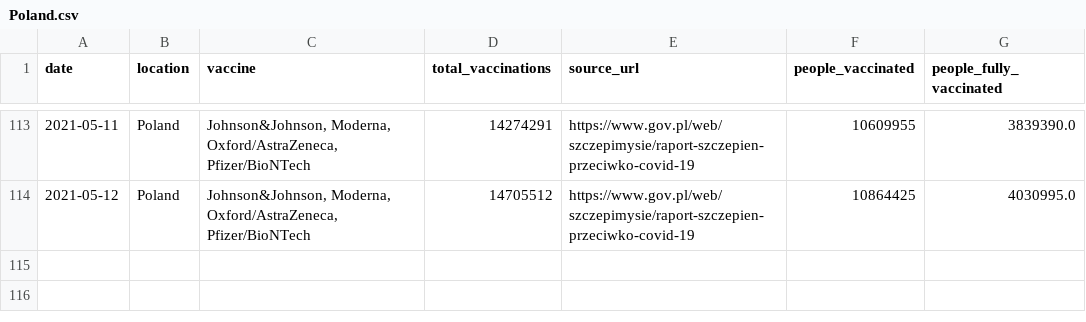
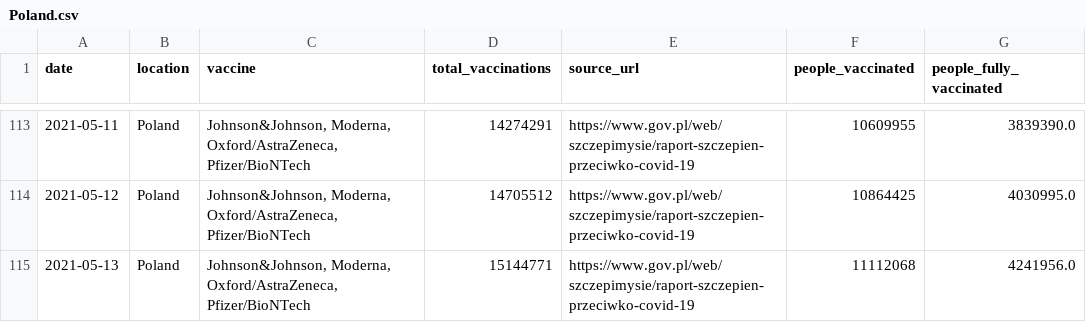
Before and after one commit to blasf1/covid_vaccine_progress_bot, a CSV file: output/Poland.csv, drawn as a sheet; only a part is shown, gaps mark what is left out; the diff names each change by its address in the sheet, - before the commit and + after, or states it on an @@ line.

Commit message:
[BOT] Pushing last date when countries information has been updated.

```diff
--- a/output/Poland.csv
+++ b/output/Poland.csv
+row 115: 2021-05-13 | Poland | Johnson&Johnson, Moderna, Oxford/AstraZeneca, Pfizer/BioNTech | 15144771 | https://www.gov.pl/web/szczepimysie/raport-szczepien-przeciwko-covid-19 | 11112068 | 4241956.0
```
Also changed, not shown: output/Belgium.csv.
